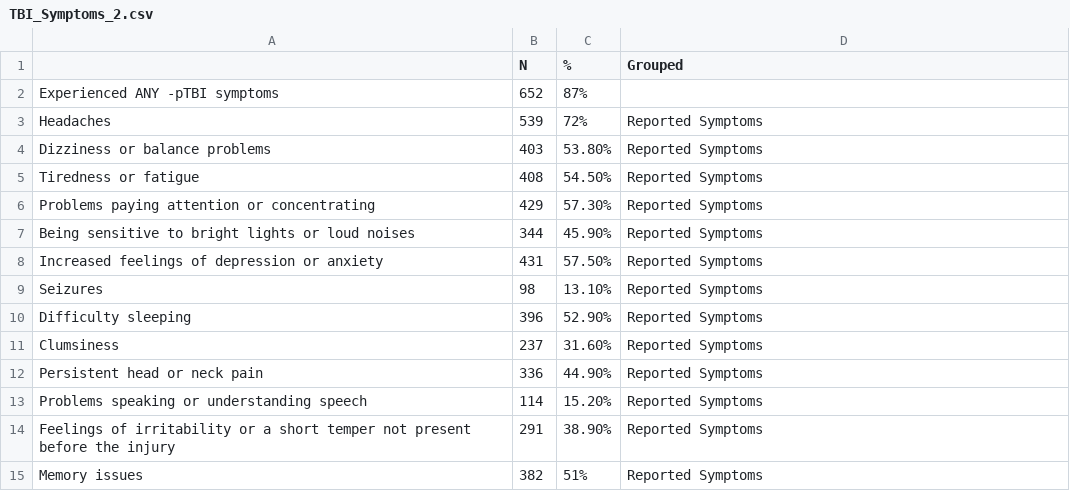
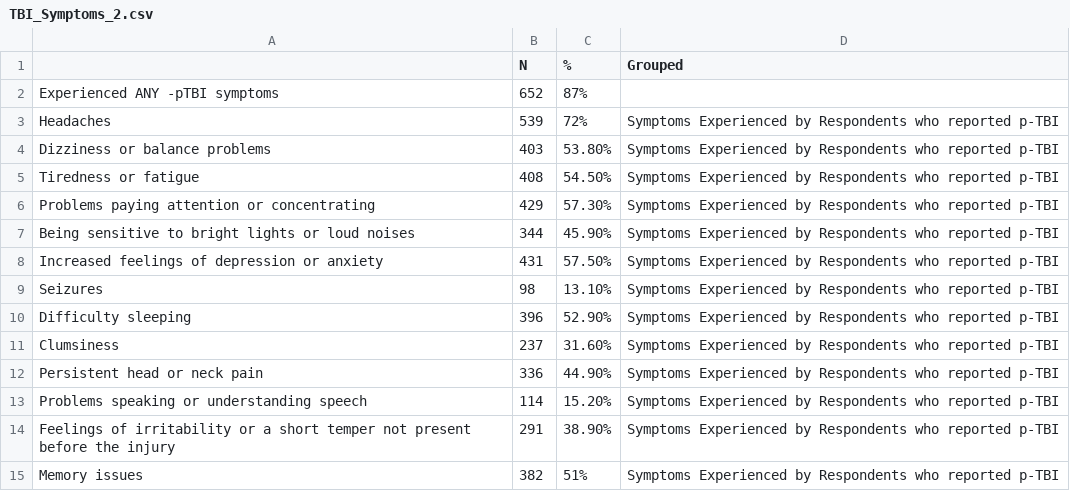
Before and after one commit to Amandanoelward/CriminalizedSurvivor_Git, a CSV file: TBI White Paper/TBI_Symptoms_2.csv, drawn as a sheet.

Commit message:
Update TBI_Symptoms_2.csv

```diff
--- a/TBI White Paper/TBI_Symptoms_2.csv
+++ b/TBI White Paper/TBI_Symptoms_2.csv
@@ -2,14 +2,14 @@
 Experienced ANY -pTBI symptoms ,652,87%,
-Headaches,539,72%,Reported Symptoms
-Dizziness or balance problems,403,53.80%,Reported Symptoms
-Tiredness or fatigue,408,54.50%,Reported Symptoms
-Problems paying attention or concentrating,429,57.30%,Reported Symptoms
-Being sensitive to bright lights or loud noises,344,45.90%,Reported Symptoms
-Increased feelings of depression or anxiety,431,57.50%,Reported Symptoms
-Seizures,98,13.10%,Reported Symptoms
-Difficulty sleeping,396,52.90%,Reported Symptoms
-Clumsiness,237,31.60%,Reported Symptoms
-Persistent head or neck pain,336,44.90%,Reported Symptoms
-Problems speaking or understanding speech,114,15.20%,Reported Symptoms
-Feelings of irritability or a short temper not present before the injury,291,38.90%,Reported Symptoms
-Memory issues,382,51%,Reported Symptoms
+Headaches,539,72%,Symptoms Experienced by Respondents who reported  p-TBI
+Dizziness or balance problems,403,53.80%,Symptoms Experienced by Respondents who reported  p-TBI
+Tiredness or fatigue,408,54.50%,Symptoms Experienced by Respondents who reported  p-TBI
+Problems paying attention or concentrating,429,57.30%,Symptoms Experienced by Respondents who reported  p-TBI
+Being sensitive to bright lights or loud noises,344,45.90%,Symptoms Experienced by Respondents who reported  p-TBI
+Increased feelings of depression or anxiety,431,57.50%,Symptoms Experienced by Respondents who reported  p-TBI
+Seizures,98,13.10%,Symptoms Experienced by Respondents who reported  p-TBI
+Difficulty sleeping,396,52.90%,Symptoms Experienced by Respondents who reported  p-TBI
+Clumsiness,237,31.60%,Symptoms Experienced by Respondents who reported  p-TBI
+Persistent head or neck pain,336,44.90%,Symptoms Experienced by Respondents who reported  p-TBI
+Problems speaking or understanding speech,114,15.20%,Symptoms Experienced by Respondents who reported  p-TBI
+Feelings of irritability or a short temper not present before the injury,291,38.90%,Symptoms Experienced by Respondents who reported  p-TBI
+Memory issues,382,51%,Symptoms Experienced by Respondents who reported  p-TBI
```
